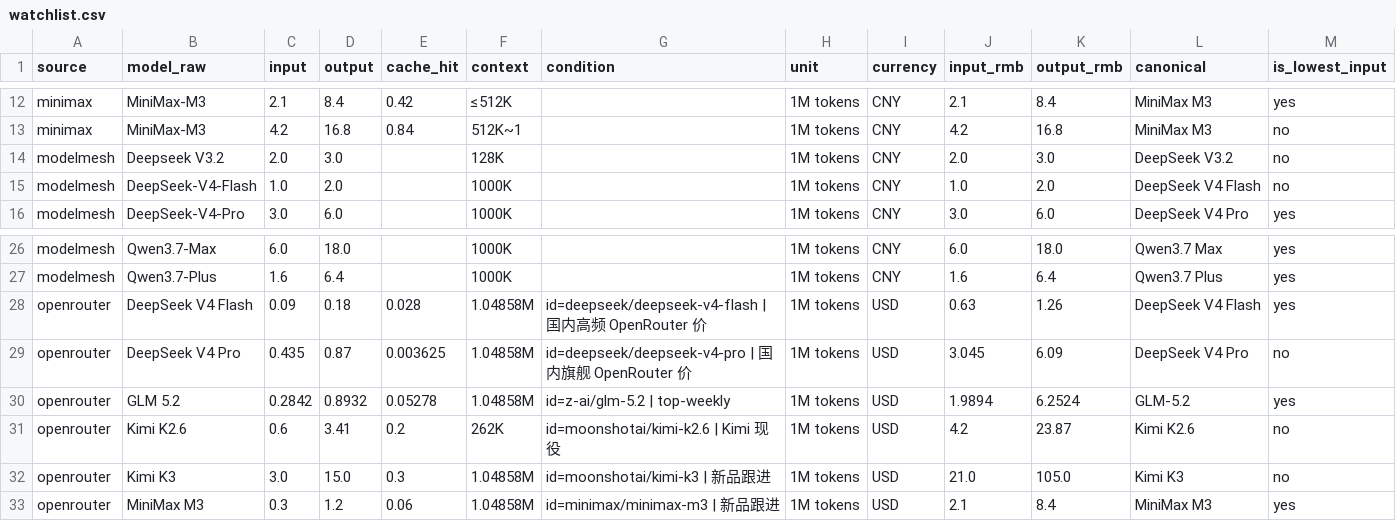
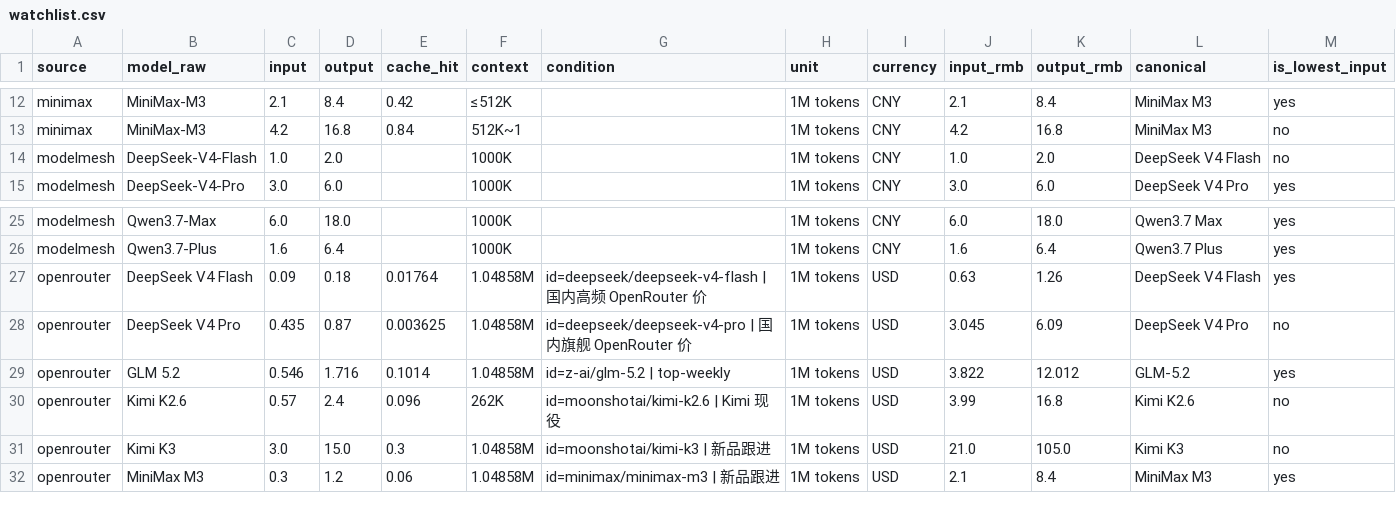
Before and after one commit to lzc0403/token-pricing-scraper, a CSV file: data/watchlist.csv, drawn as a sheet; only a part is shown, gaps mark what is left out.

```diff
--- a/data/watchlist.csv
+++ b/data/watchlist.csv
@@ -13,3 +13,2 @@ minimax,MiniMax-M3,2.1,8.4,0.42,≤512K,,1M tokens,CNY,2.1,8.4,MiniMax M3,yes
 minimax,MiniMax-M3,4.2,16.8,0.84,512K~1,,1M tokens,CNY,4.2,16.8,MiniMax M3,no
-modelmesh,Deepseek V3.2,2.0,3.0,,128K,,1M tokens,CNY,2.0,3.0,DeepSeek V3.2,no
 modelmesh,DeepSeek-V4-Flash,1.0,2.0,,1000K,,1M tokens,CNY,1.0,2.0,DeepSeek V4 Flash,no
@@ -27,6 +26,6 @@ modelmesh,Qwen3.7-Max,6.0,18.0,,1000K,,1M tokens,CNY,6.0,18.0,Qwen3.7 Max,yes
 modelmesh,Qwen3.7-Plus,1.6,6.4,,1000K,,1M tokens,CNY,1.6,6.4,Qwen3.7 Plus,yes
-openrouter,DeepSeek V4 Flash,0.09,0.18,0.028,1.04858M,id=deepseek/deepseek-v4-flash | 国内高频 OpenRouter 价,1M tokens,USD,0.63,1.26,DeepSeek V4 Flash,yes
+openrouter,DeepSeek V4 Flash,0.09,0.18,0.01764,1.04858M,id=deepseek/deepseek-v4-flash | 国内高频 OpenRouter 价,1M tokens,USD,0.63,1.26,DeepSeek V4 Flash,yes
 openrouter,DeepSeek V4 Pro,0.435,0.87,0.003625,1.04858M,id=deepseek/deepseek-v4-pro | 国内旗舰 OpenRouter 价,1M tokens,USD,3.045,6.09,DeepSeek V4 Pro,no
-openrouter,GLM 5.2,0.2842,0.8932,0.05278,1.04858M,id=z-ai/glm-5.2 | top-weekly,1M tokens,USD,1.9894,6.2524,GLM-5.2,yes
-openrouter,Kimi K2.6,0.6,3.41,0.2,262K,id=moonshotai/kimi-k2.6 | Kimi 现役,1M tokens,USD,4.2,23.87,Kimi K2.6,no
+openrouter,GLM 5.2,0.546,1.716,0.1014,1.04858M,id=z-ai/glm-5.2 | top-weekly,1M tokens,USD,3.822,12.012,GLM-5.2,yes
+openrouter,Kimi K2.6,0.57,2.4,0.096,262K,id=moonshotai/kimi-k2.6 | Kimi 现役,1M tokens,USD,3.99,16.8,Kimi K2.6,no
 openrouter,Kimi K3,3.0,15.0,0.3,1.04858M,id=moonshotai/kimi-k3 | 新品跟进,1M tokens,USD,21.0,105.0,Kimi K3,no
```
Also changed, not shown: data/prices.csv, 10 other files.
